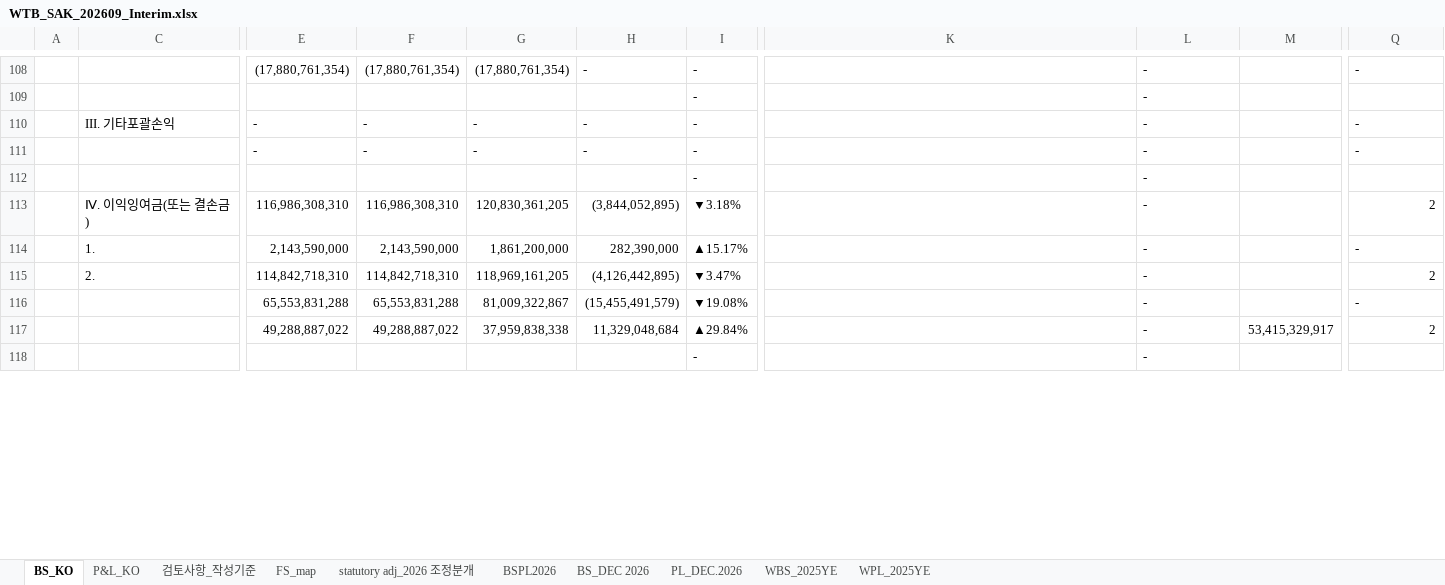
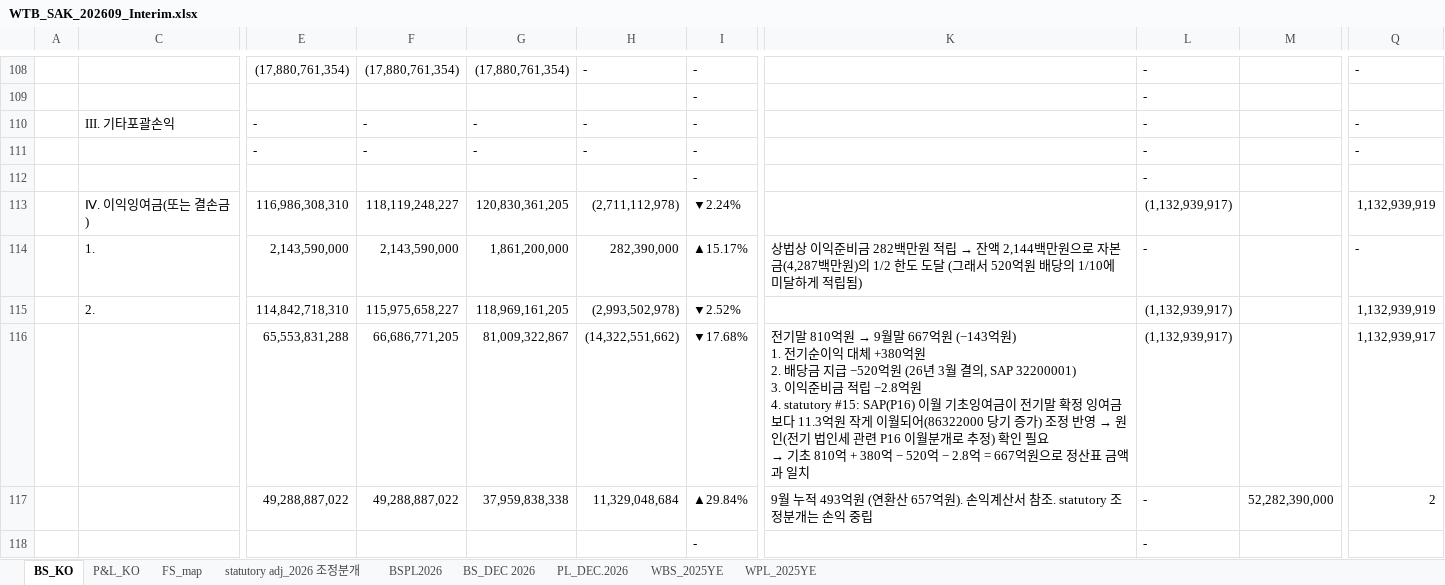
Before and after one commit to hansesle-maker/code, an Excel workbook: deliverables/WTB_SAK_202609_Interim.xlsx, sheet BS_KO, drawn as a sheet; only a part is shown, gaps mark what is left out; values as stored, in another font and other column widths than the file's, no cell formats; ↵ is a line break in a cell; the diff covers the shown part only; the diff names each change by its address in the sheet, - before the commit and + after, or states it on an @@ line.

```diff
--- a/deliverables/WTB_SAK_202609_Interim.xlsx (sheet BS_KO)
+++ b/deliverables/WTB_SAK_202609_Interim.xlsx (sheet BS_KO)
-sheet tab: 검토사항_작성기준
-F113: 116,986,308,310
+F113: 118,119,248,227
-H113: (3,844,052,895)
+H113: (2,711,112,978)
-I113: ▼3.18%
+I113: ▼2.24%
-L113: -
+L113: (1,132,939,917)
-Q113: 2
+Q113: 1,132,939,919
@@ K114: (empty) → 상법상 이익준비금 282백만원 적립 → 잔액 2,144백만원으로 자본금(4,287백만원)의 1/2 한도 도달 (그래서 520억원 배당의 1/10에 미달하게 적립됨) @@
-F115: 114,842,718,310
+F115: 115,975,658,227
-H115: (4,126,442,895)
+H115: (2,993,502,978)
-I115: ▼3.47%
+I115: ▼2.52%
-L115:L116: -
+L115:L116: (1,132,939,917)
-Q115: 2
+Q115: 1,132,939,919
-F116: 65,553,831,288
+F116: 66,686,771,205
-H116: (15,455,491,579)
+H116: (14,322,551,662)
-I116: ▼19.08%
+I116: ▼17.68%
@@ K116: (empty) → 전기말 810억원 → 9월말 667억원 (−143억원) ↵ 1. 전기순이익 대체 +380억원 ↵ 2. 배당금 지급 −520억원 (26년 3월 결의, SAP 32200001) ↵ 3. 이익준비금 적립 −2.8억원 ↵ 4. statutory #15: SAP(P16) 이월 기초잉여금이 전기말 확정 잉여금보다 11.3억원 작게 이월되어(86322000 당기 증가) 조정 반영 → 원인(전기 법인세 관련 P16 이월분개로 추정) 확인 필요 ↵ → 기초 810억 + 380억 − 520억 − 2.8억 = 667억원으로 정산표 금액과 일치 @@
-Q116: -
+Q116: 1,132,939,917
-K117: (empty)
+K117: 9월 누적 493억원 (연환산 657억원). 손익계산서 참조. statutory 조정분개는 손익 중립
-M117: 53,415,329,917
+M117: 52,282,390,000
```
Also changed, not shown: 3 added rows, 3 removed rows and 48 edited cells elsewhere in this sheet, sheet FS_map, sheet WPL_2025YE, sheet P&L_KO, sheet statutory adj_2026 조정분개, sheet PL_DEC.2026, sheet BSPL2026, 1 more sheet, cell formats, formulas that keep their value, hidden cells.
